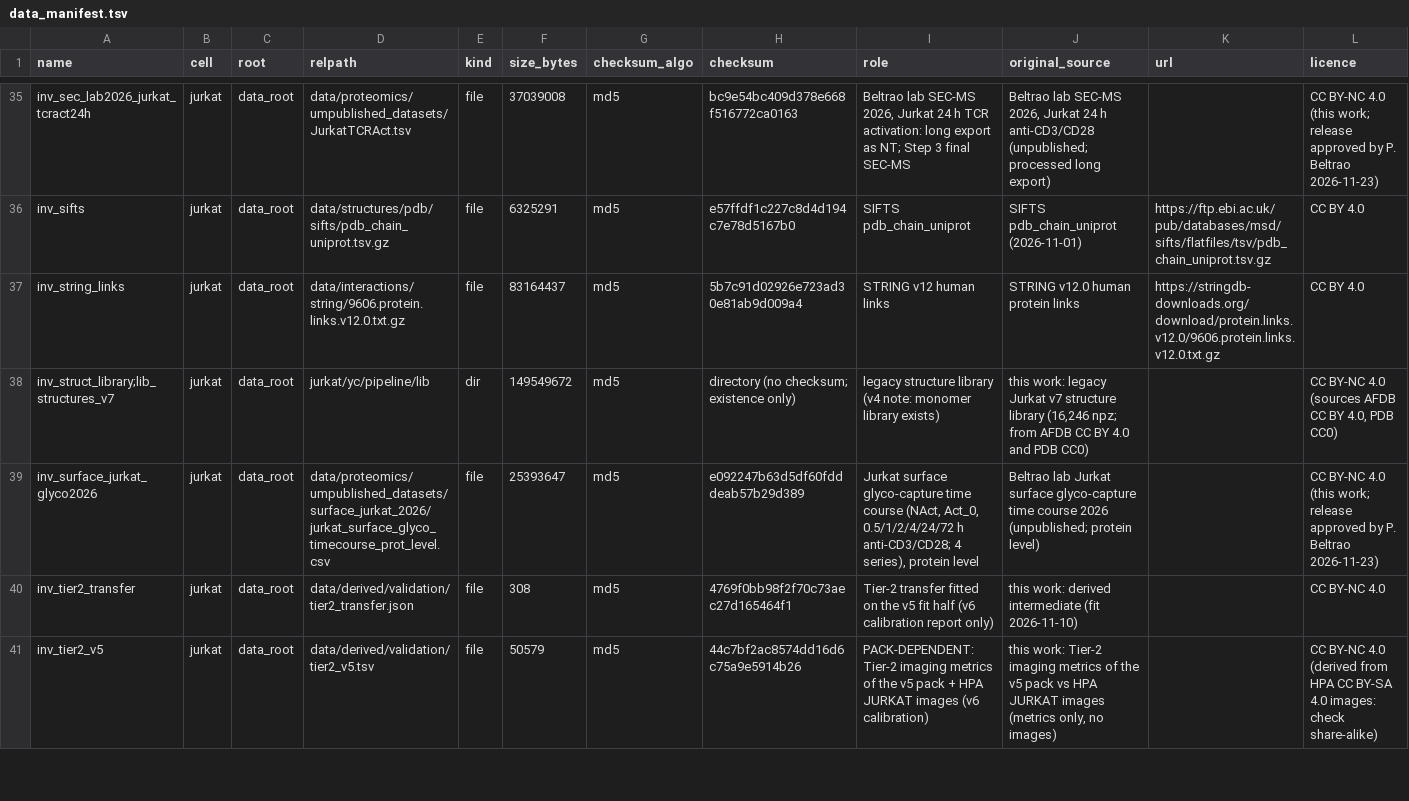
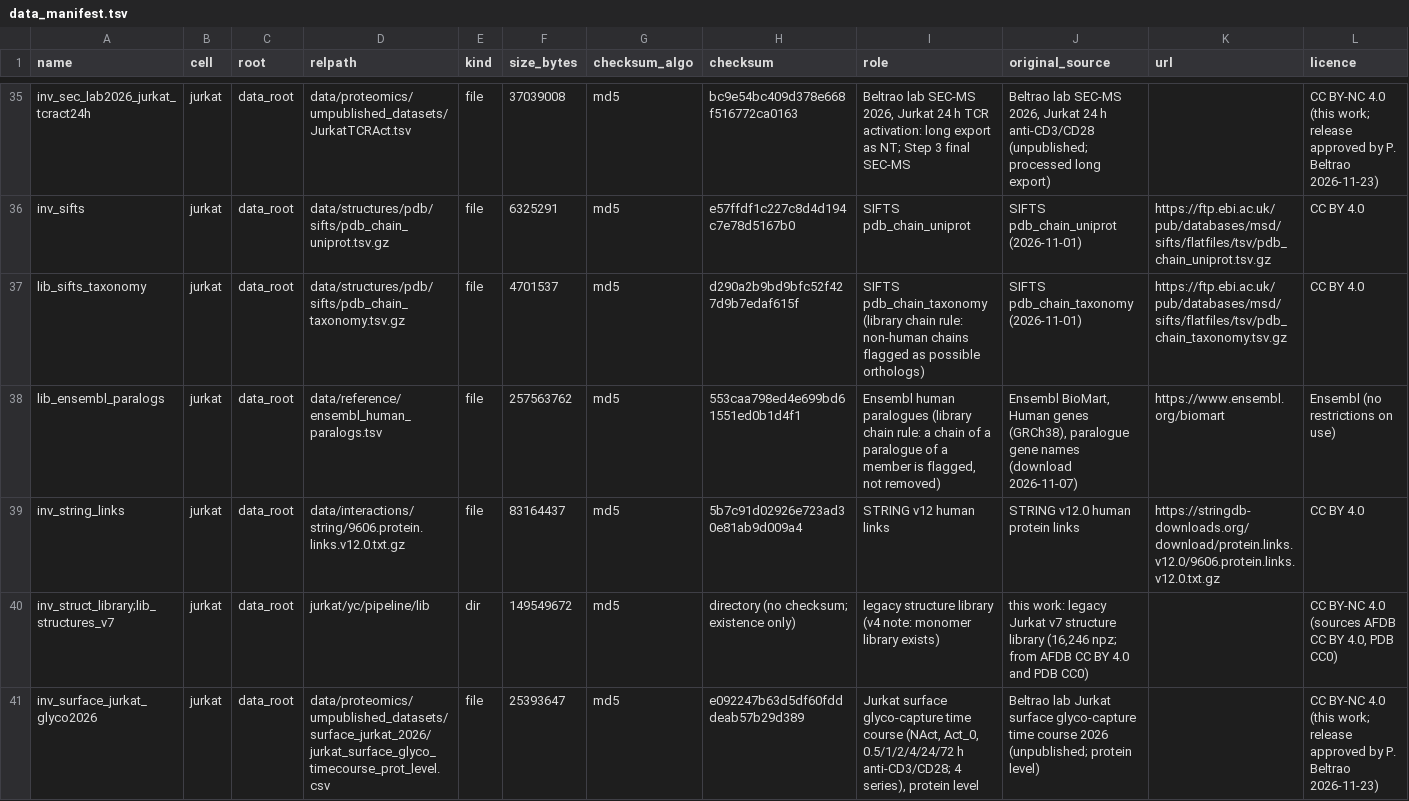
Before and after one commit to pedrobeltrao/wholecell, a TSV file: data_manifest.tsv, drawn as a sheet; only a part is shown, gaps mark what is left out; the shorter side is filled out with more unchanged rows; rows hold the shown columns only; the diff names each change by its address in the sheet, - before the commit and + after, or states it on an @@ line.

```diff
--- a/data_manifest.tsv
+++ b/data_manifest.tsv
+row 37: lib_sifts_taxonomy | jurkat | data_root | data/structures/pdb/sifts/pdb_chain_taxonomy.tsv.gz | file | 4701537 | md5 | d290a2b9bd9bfc52f427d9b7edaf615f | SIFTS pdb_chain_taxonomy (library chain rule: non-human chains flagged as possible orthologs) | SIFTS pdb_chain_taxonomy (2026-11-01) | https://ftp.ebi.ac.uk/pub/databases/msd/sifts/flatfiles/tsv/pdb_chain_taxonomy.tsv.gz | CC BY 4.0
+row 38: lib_ensembl_paralogs | jurkat | data_root | data/reference/ensembl_human_paralogs.tsv | file | 257563762 | md5 | 553caa798ed4e699bd61551ed0b1d4f1 | Ensembl human paralogues (library chain rule: a chain of a paralogue of a member is flagged, not removed) | Ensembl BioMart, Human genes (GRCh38), paralogue gene names (download 2026-11-07) | https://www.ensembl.org/biomart | Ensembl (no restrictions on use)
```
Also changed, not shown: 8 other files.
